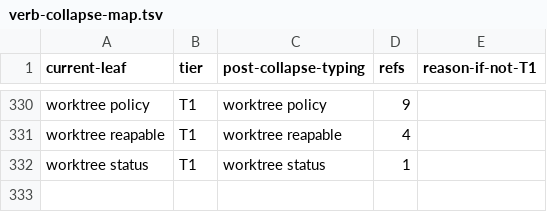
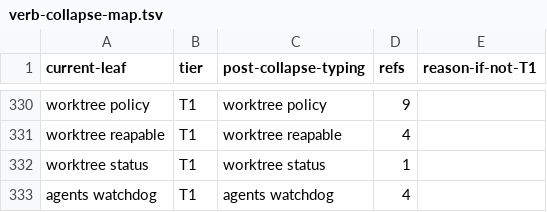
Before and after one commit to bllshttng/footnote, a TSV file: scripts/ci/verb-collapse-map.tsv, drawn as a sheet; only a part is shown, gaps mark what is left out; the diff names each change by its address in the sheet, - before the commit and + after, or states it on an @@ line.

Commit message:
feat(agents): watchdog mails its verdict, gated on change
Push not pull: digest of non-leave verdicts to config.recovery.watchdog_mail_to
or --mail, skipped when the signature is unchanged. Also: verb-collapse-map
row, PYTHON_AGENT_VERBS sync, settings-stub-safe tick read, config docs and
skill bundles regenerated.

```diff
--- a/scripts/ci/verb-collapse-map.tsv
+++ b/scripts/ci/verb-collapse-map.tsv
+row 333: agents watchdog | T1 | agents watchdog | 4
```
Also changed, not shown: 11 other files.
